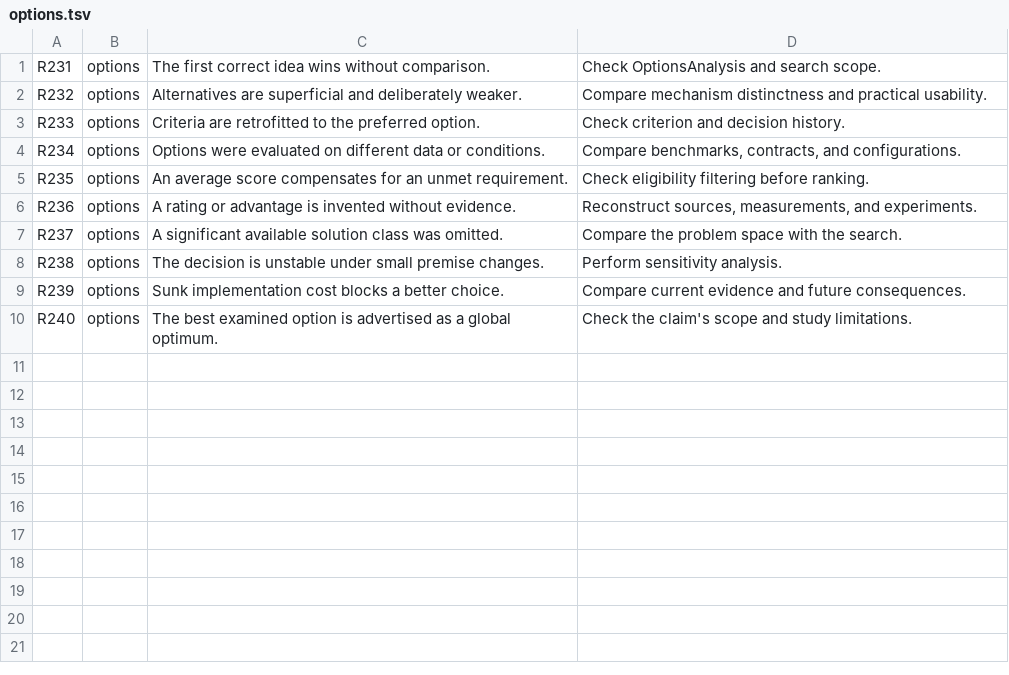
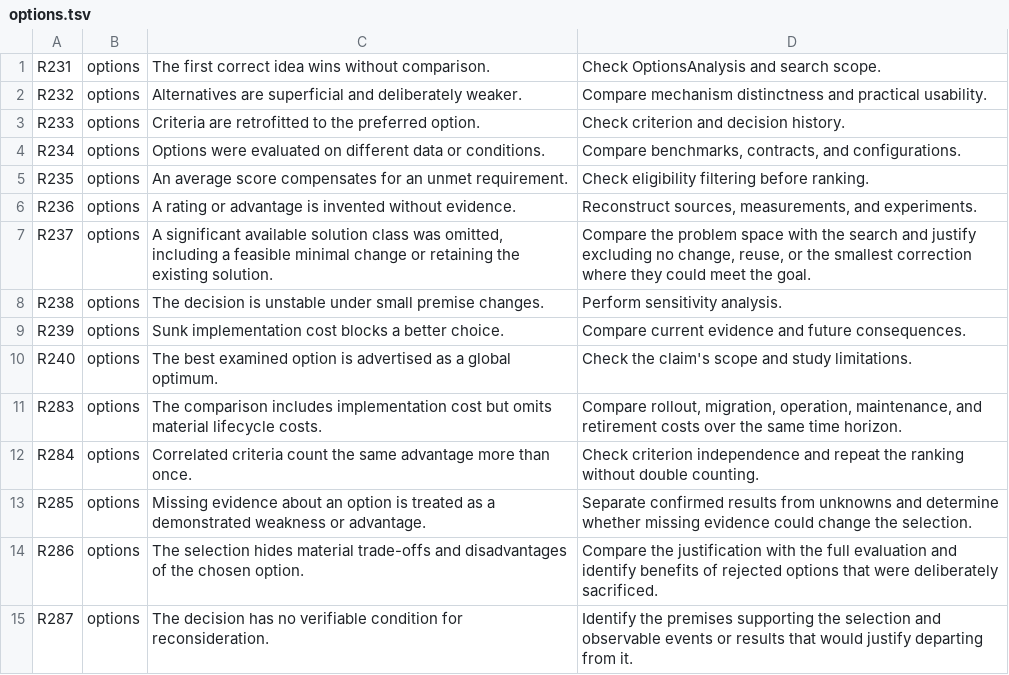
Before and after one commit to lazymaniac/antislop, a TSV file: src/lean/risks/options.tsv, drawn as a sheet.

Commit message:
feat(risks): extend options risks

```diff
--- a/src/lean/risks/options.tsv
+++ b/src/lean/risks/options.tsv
@@ -6,3 +6,3 @@ R235	options	An average score compensates for an unmet requirement.	Check eligib
 R236	options	A rating or advantage is invented without evidence.	Reconstruct sources, measurements, and experiments.
-R237	options	A significant available solution class was omitted.	Compare the problem space with the search.
+R237	options	A significant available solution class was omitted, including a feasible minimal change or retaining the existing solution.	Compare the problem space with the search and justify excluding no change, reuse, or the smallest correction where they could meet the goal.
 R238	options	The decision is unstable under small premise changes.	Perform sensitivity analysis.
@@ -10 +10,6 @@ R239	options	Sunk implementation cost blocks a better choice.	Compare current ev
 R240	options	The best examined option is advertised as a global optimum.	Check the claim's scope and study limitations.
+R283	options	The comparison includes implementation cost but omits material lifecycle costs.	Compare rollout, migration, operation, maintenance, and retirement costs over the same time horizon.
+R284	options	Correlated criteria count the same advantage more than once.	Check criterion independence and repeat the ranking without double counting.
+R285	options	Missing evidence about an option is treated as a demonstrated weakness or advantage.	Separate confirmed results from unknowns and determine whether missing evidence could change the selection.
+R286	options	The selection hides material trade-offs and disadvantages of the chosen option.	Compare the justification with the full evaluation and identify benefits of rejected options that were deliberately sacrificed.
+R287	options	The decision has no verifiable condition for reconsideration.	Identify the premises supporting the selection and observable events or results that would justify departing from it.
```
Also changed, not shown: 1 other file.
